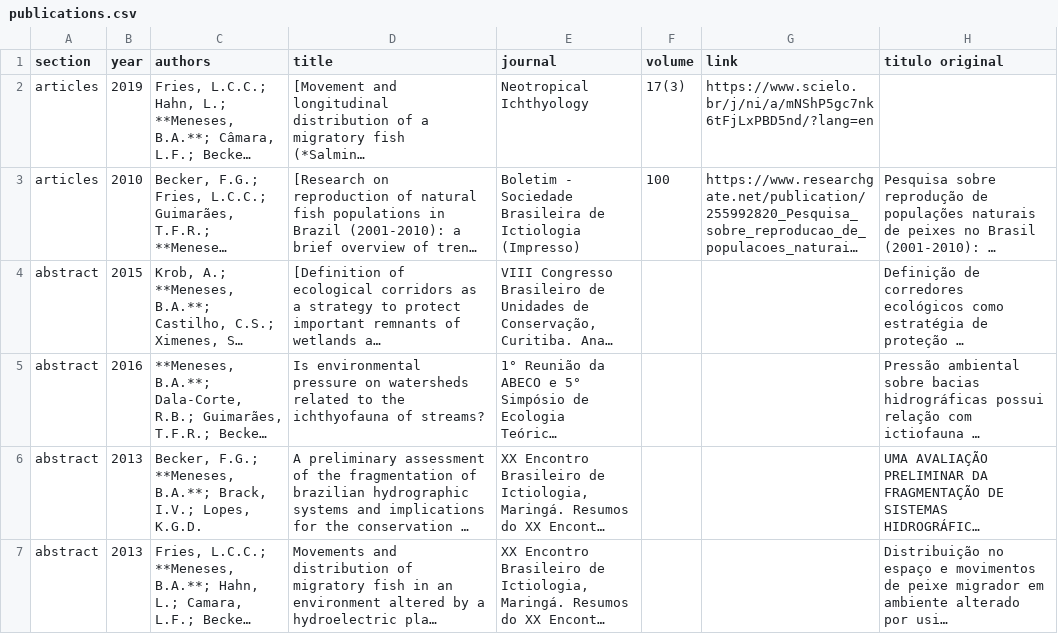
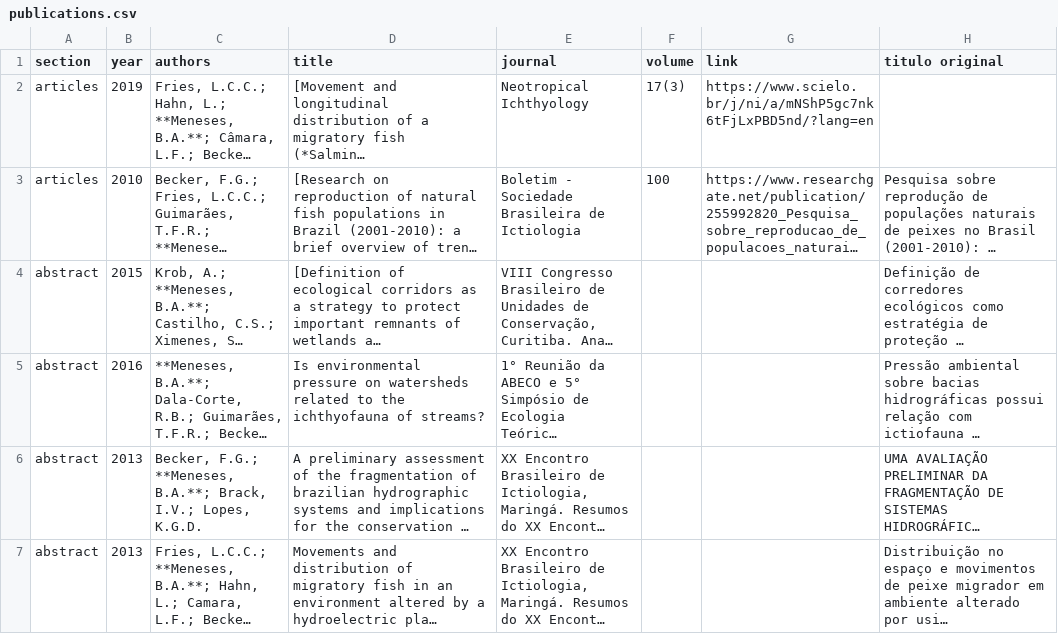
Before and after one commit to arbobm/cv, a CSV file: csvs/publications.csv, drawn as a sheet; only a part is shown; long unchanged cells end in …; the diff names each change by its address in the sheet, - before the commit and + after, or states it on an @@ line.

```diff
--- a/csvs/publications.csv
+++ b/csvs/publications.csv
-E3 (journal): …de Ictiologia (Impresso)
+E3 (journal): …de Ictiologia
```
Also changed, not shown: csvs/positions.csv.
